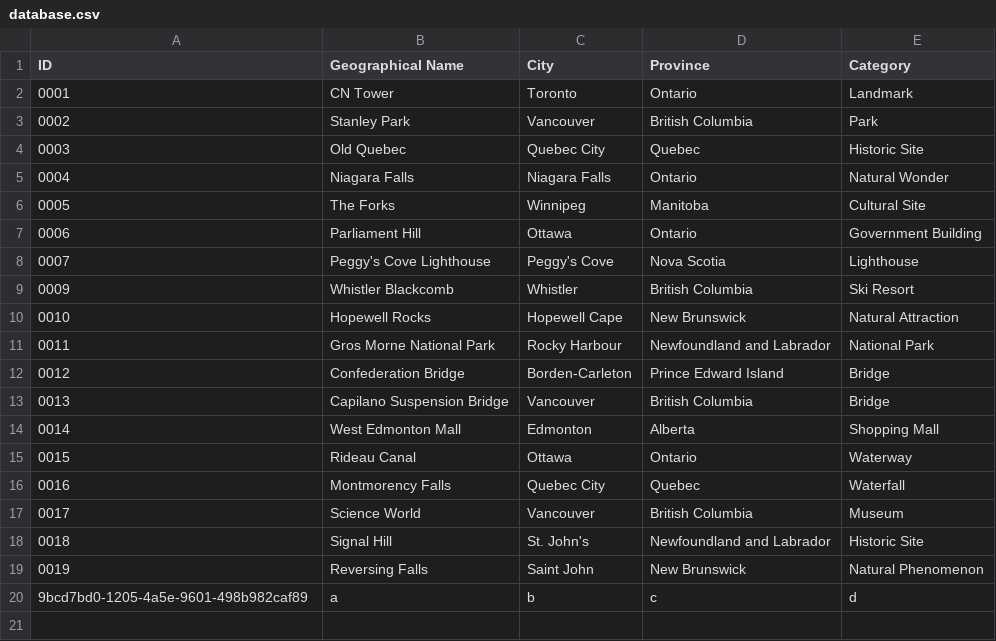
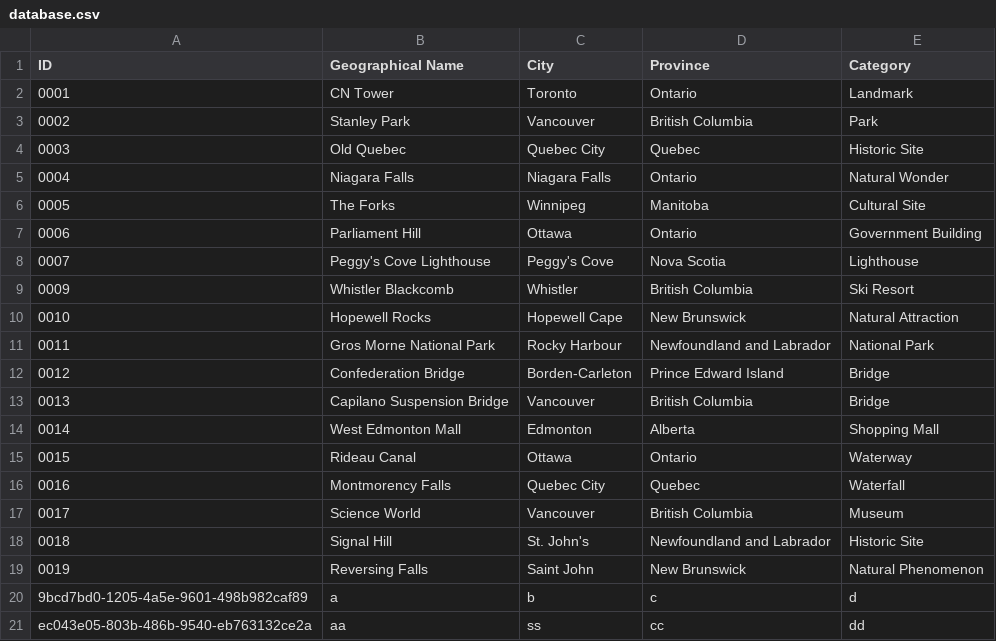
Before and after one commit to DevishiSoni/Software-Design-Project, a CSV file: target/classes/database.csv, drawn as a sheet.

```diff
--- a/target/classes/database.csv
+++ b/target/classes/database.csv
@@ -20 +20,2 @@ ID,Geographical Name,City,Province,Category
 9bcd7bd0-1205-4a5e-9601-498b982caf89,a,b,c,d
+ec043e05-803b-486b-9540-eb763132ce2a,aa,ss,cc,dd
```
Also changed, not shown: 47 other files.
